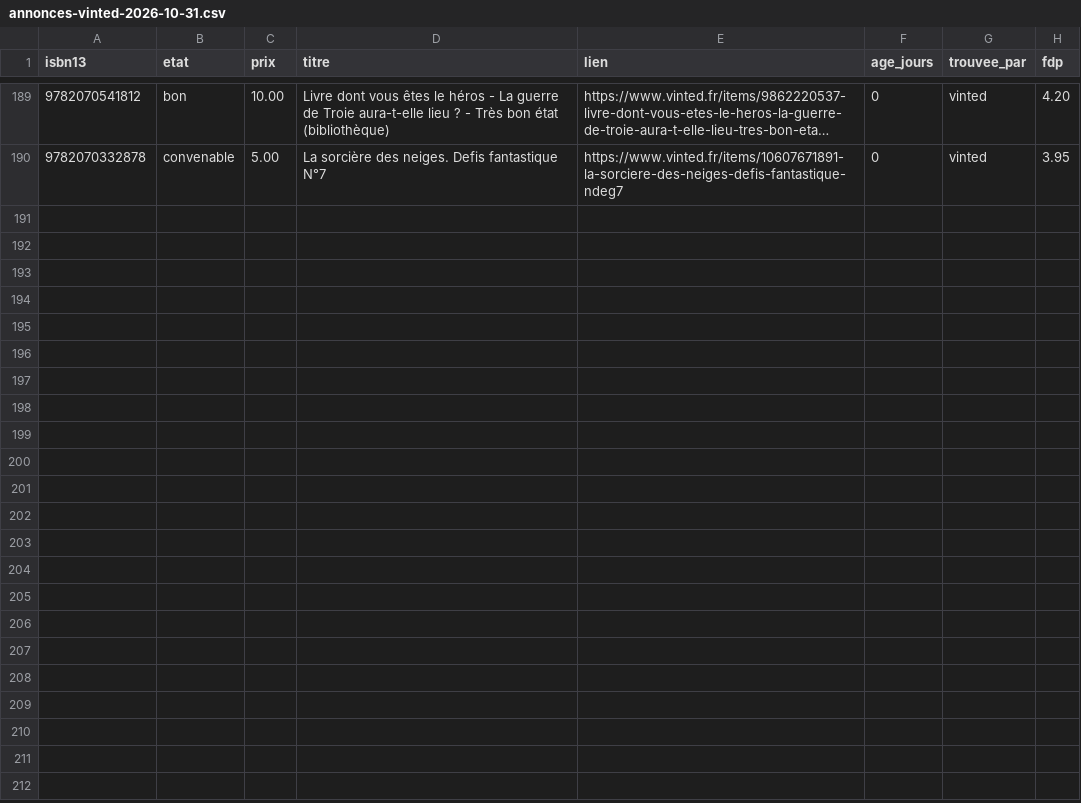
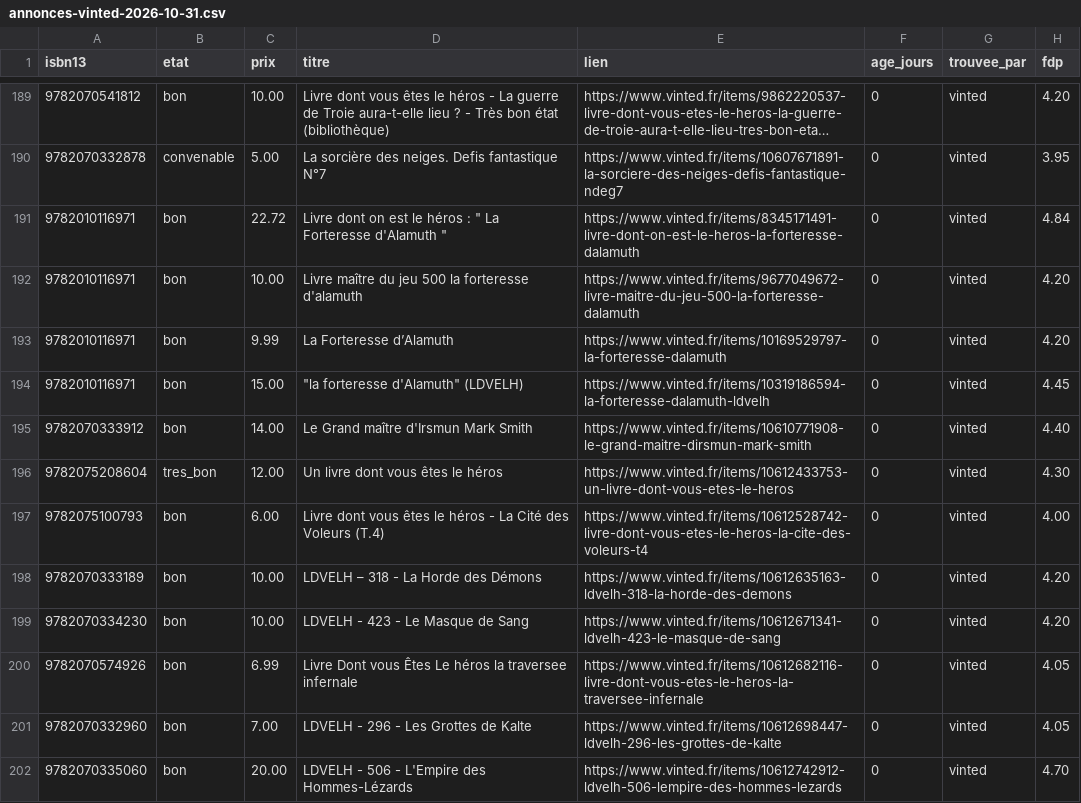
Before and after one commit to loliba92/LDVELH, a CSV file: data/raw/occasion/annonces-vinted-2026-10-31.csv, drawn as a sheet; only a part is shown, gaps mark what is left out; long unchanged cells end in ….

```diff
--- a/data/raw/occasion/annonces-vinted-2026-10-31.csv
+++ b/data/raw/occasion/annonces-vinted-2026-10-31.csv
@@ -190 +190,13 @@ isbn13,etat,prix,titre,lien,age_jours,trouvee_par,fdp
 9782070332878,convenable,5.00,La sorcière des neiges. Defis fantastique N°7,https://www.vinted.fr/items/10607671891-la-sorciere-des-neiges-defis-fantastique-ndeg7,0,vinted,3.95
+9782010116971,bon,22.72,"Livre dont on est le héros : "" La Forteresse d'Alamuth """,https://www.vinted.fr/items/8345171491-livre-dont-on-est-le-heros-la-forteresse-dalamuth,0,vinted,4.84
+9782010116971,bon,10.00,Livre maître du jeu 500 la forteresse d'alamuth,https://www.vinted.fr/items/9677049672-livre-maitre-du-jeu-500-la-forteresse-dalamuth,0,vinted,4.20
+9782010116971,bon,9.99,La Forteresse d’Alamuth,https://www.vinted.fr/items/10169529797-la-forteresse-dalamuth,0,vinted,4.20
+9782010116971,bon,15.00,"""la forteresse d'Alamuth"" (LDVELH)",https://www.vinted.fr/items/10319186594-la-forteresse-dalamuth-ldvelh,0,vinted,4.45
+9782070333912,bon,14.00,Le Grand maître d'Irsmun Mark Smith,https://www.vinted.fr/items/10610771908-le-grand-maitre-dirsmun-mark-smith,0,vinted,4.40
+9782075208604,tres_bon,12.00,Un livre dont vous êtes le héros,https://www.vinted.fr/items/10612433753-un-livre-dont-vous-etes-le-heros,0,vinted,4.30
+9782075100793,bon,6.00,Livre dont vous êtes le héros - La Cité des Voleurs (T.4),https://www.vinted.fr/items/10612528742-livre-dont-vous-etes-le-heros-la-cite-des-voleurs-t4,0,vinted,4.00
+9782070333189,bon,10.00,LDVELH – 318 - La Horde des Démons,https://www.vinted.fr/items/10612635163-ldvelh-318-la-horde-des-demons,0,vinted,4.20
+9782070334230,bon,10.00,LDVELH - 423 - Le Masque de Sang,https://www.vinted.fr/items/10612671341-ldvelh-423-le-masque-de-sang,0,vinted,4.20
+9782070574926,bon,6.99,Livre Dont vous Êtes Le héros la traversee infernale,https://www.vinted.fr/items/10612682116-livre-dont-vous-etes-le-heros-la-traversee-infernale,0,vinted,4.05
+9782070332960,bon,7.00,LDVELH - 296 - Les Grottes de Kalte,https://www.vinted.fr/items/10612698447-ldvelh-296-les-grottes-de-kalte,0,vinted,4.05
+9782070335060,bon,20.00,LDVELH - 506 - L'Empire des Hommes-Lézards,https://www.vinted.fr/items/10612742912-ldvelh-506-lempire-des-hommes-lezards,0,vinted,4.70
```
Also changed, not shown: data/raw/occasion/vinted-2026-10-31.csv, 7 other files.
